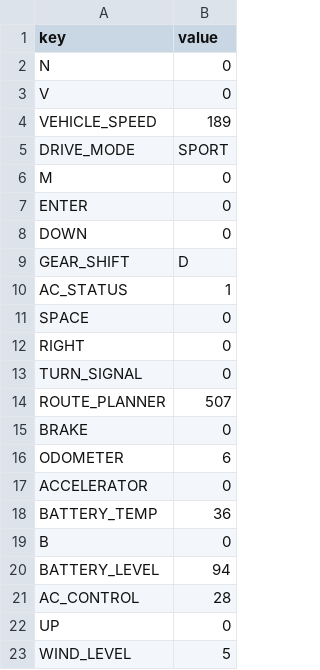
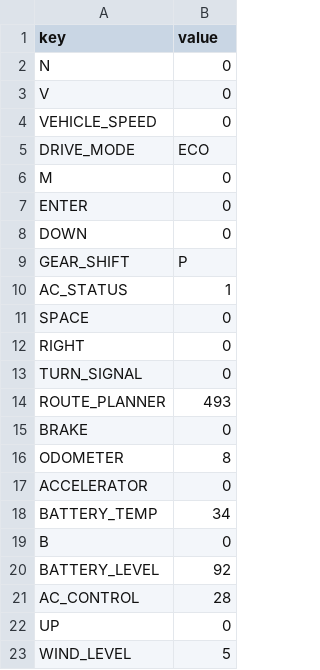
Before and after one commit to anhln-embedded/Advance_C, a CSV file: baitap_C++/Car_Dashboard_Project/Data/Database.csv, drawn as a sheet.

```diff
--- a/baitap_C++/Car_Dashboard_Project/Data/Database.csv
+++ b/baitap_C++/Car_Dashboard_Project/Data/Database.csv
@@ -3,4 +3,4 @@ N,0
 V,0
-VEHICLE_SPEED,189
-DRIVE_MODE,SPORT
+VEHICLE_SPEED,0
+DRIVE_MODE,ECO
 M,0
@@ -8,3 +8,3 @@ ENTER,0
 DOWN,0
-GEAR_SHIFT,D
+GEAR_SHIFT,P
 AC_STATUS,1
@@ -13,9 +13,9 @@ RIGHT,0
 TURN_SIGNAL,0
-ROUTE_PLANNER,507
+ROUTE_PLANNER,493
 BRAKE,0
-ODOMETER,6
+ODOMETER,8
 ACCELERATOR,0
-BATTERY_TEMP,36
+BATTERY_TEMP,34
 B,0
-BATTERY_LEVEL,94
+BATTERY_LEVEL,92
 AC_CONTROL,28
```
Also changed, not shown: 11 other files.
